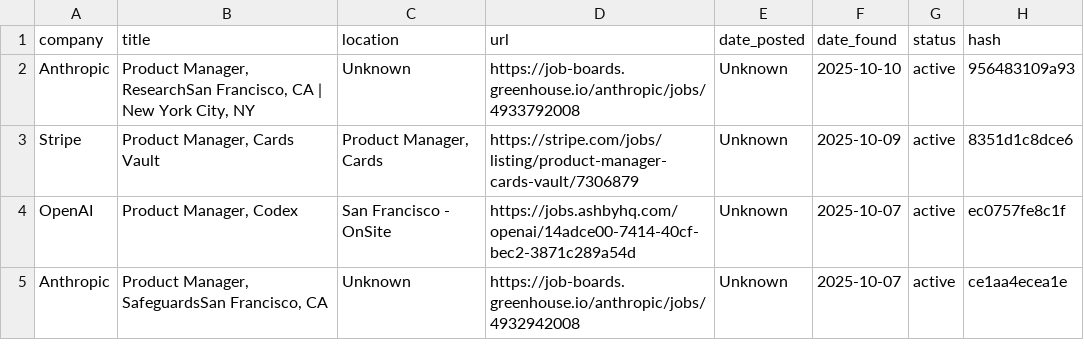
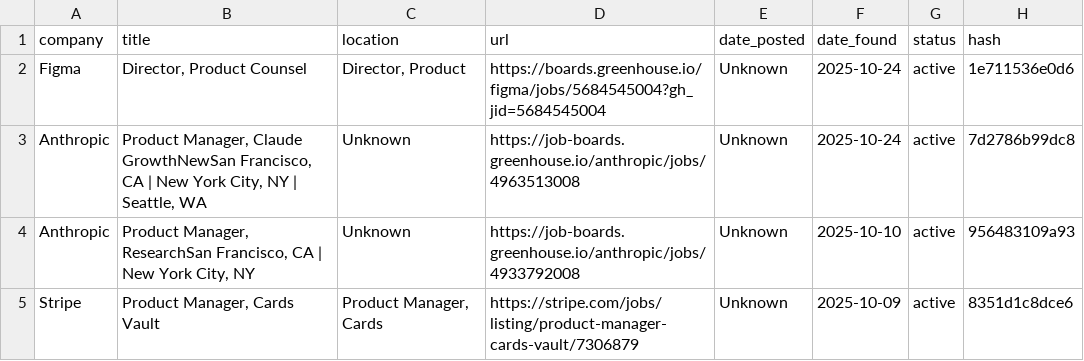
Before and after one commit to alishsayd/Scraper, a CSV file: data/jobs.csv, drawn as a sheet; only a part is shown; the shorter side is filled out with more unchanged rows.

```diff
--- a/data/jobs.csv
+++ b/data/jobs.csv
@@ -1,2 +1,4 @@
 company,title,location,url,date_posted,date_found,status,hash
+Figma,"Director, Product Counsel","Director, Product",https://boards.greenhouse.io/figma/jobs/5684545004?gh_jid=5684545004,Unknown,2025-10-24,active,1e711536e0d6
+Anthropic,"Product Manager, Claude GrowthNewSan Francisco, CA | New York City, NY | Seattle, WA",Unknown,https://job-boards.greenhouse.io/anthropic/jobs/4963513008,Unknown,2025-10-24,active,7d2786b99dc8
 Anthropic,"Product Manager, ResearchSan Francisco, CA | New York City, NY",Unknown,https://job-boards.greenhouse.io/anthropic/jobs/4933792008,Unknown,2025-10-10,active,956483109a93
```
Also changed, not shown: 3 other files.
